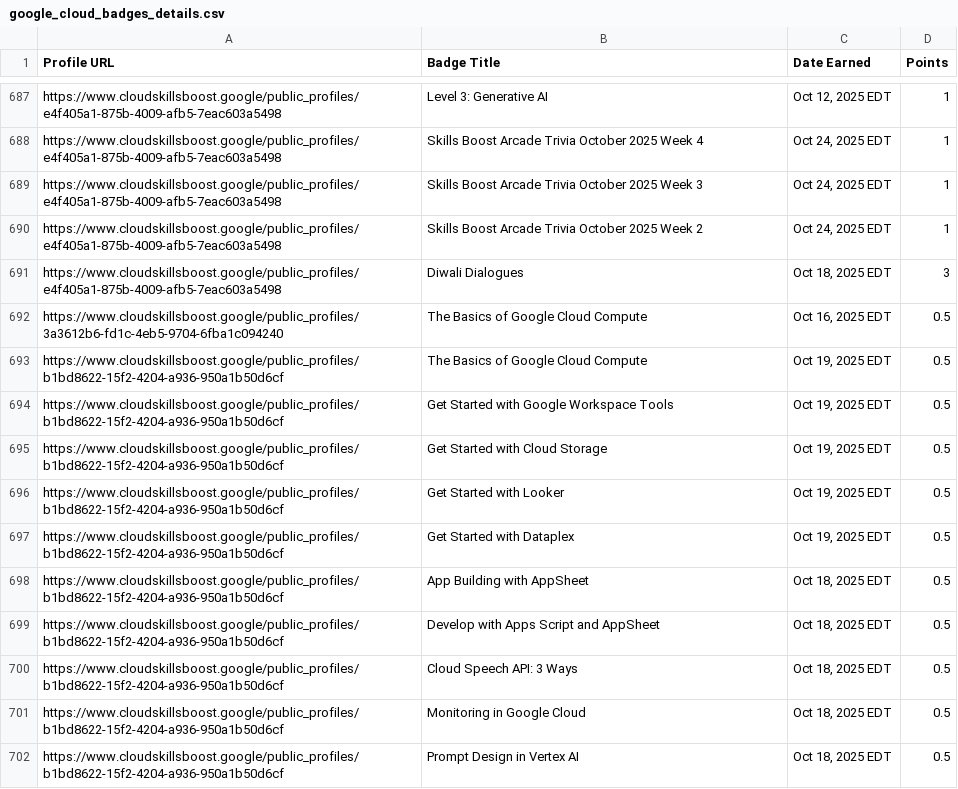
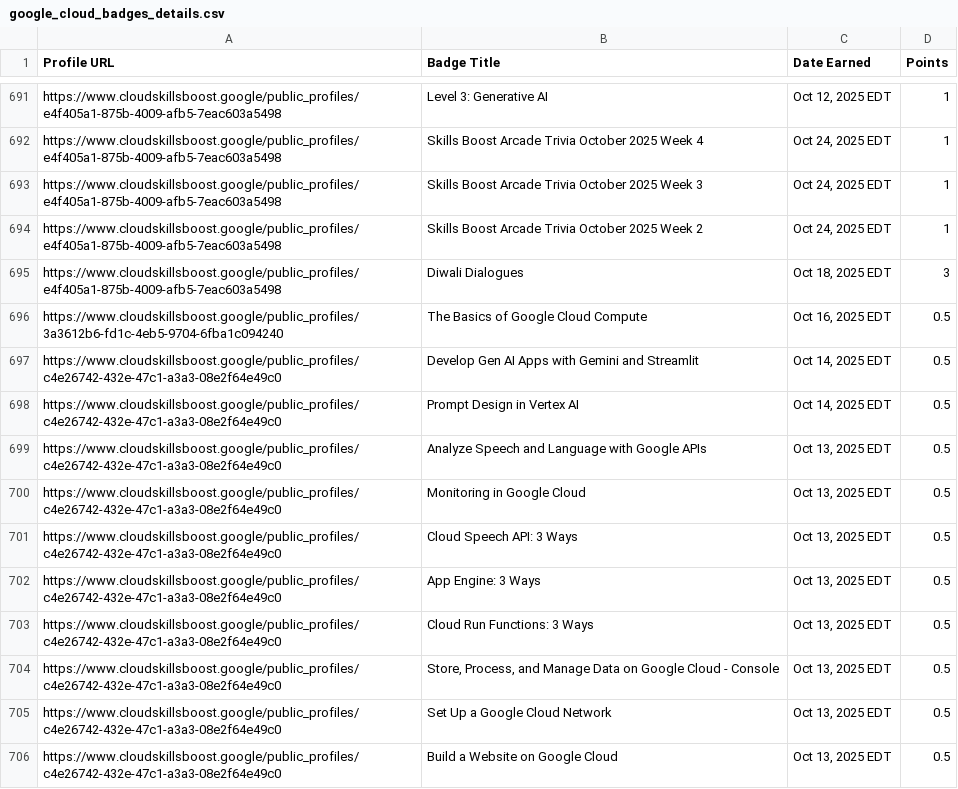
Before and after one commit to mohitsharmas97/leaderboard_gdg, a CSV file: google_cloud_badges_details.csv, drawn as a sheet; only a part is shown, gaps mark what is left out; the shorter side is filled out with more unchanged rows; the diff covers the shown part only.

```diff
--- a/google_cloud_badges_details.csv
+++ b/google_cloud_badges_details.csv
@@ -692 +696,11 @@ https://www.cloudskillsboost.google/public_profiles/e4f405a1-875b-4009-afb5-7eac
 https://www.cloudskillsboost.google/public_profiles/3a3612b6-fd1c-4eb5-9704-6fba1c094240,The Basics of Google Cloud Compute,"Oct 16, 2025 EDT",0.5
+https://www.cloudskillsboost.google/public_profiles/c4e26742-432e-47c1-a3a3-08e2f64e49c0,Develop Gen AI Apps with Gemini and Streamlit,"Oct 14, 2025 EDT",0.5
+https://www.cloudskillsboost.google/public_profiles/c4e26742-432e-47c1-a3a3-08e2f64e49c0,Prompt Design in Vertex AI,"Oct 14, 2025 EDT",0.5
+https://www.cloudskillsboost.google/public_profiles/c4e26742-432e-47c1-a3a3-08e2f64e49c0,Analyze Speech and Language with Google APIs,"Oct 13, 2025 EDT",0.5
+https://www.cloudskillsboost.google/public_profiles/c4e26742-432e-47c1-a3a3-08e2f64e49c0,Monitoring in Google Cloud,"Oct 13, 2025 EDT",0.5
+https://www.cloudskillsboost.google/public_profiles/c4e26742-432e-47c1-a3a3-08e2f64e49c0,Cloud Speech API: 3 Ways,"Oct 13, 2025 EDT",0.5
+https://www.cloudskillsboost.google/public_profiles/c4e26742-432e-47c1-a3a3-08e2f64e49c0,App Engine: 3 Ways,"Oct 13, 2025 EDT",0.5
+https://www.cloudskillsboost.google/public_profiles/c4e26742-432e-47c1-a3a3-08e2f64e49c0,Cloud Run Functions: 3 Ways,"Oct 13, 2025 EDT",0.5
+https://www.cloudskillsboost.google/public_profiles/c4e26742-432e-47c1-a3a3-08e2f64e49c0,"Store, Process, and Manage Data on Google Cloud - Console","Oct 13, 2025 EDT",0.5
+https://www.cloudskillsboost.google/public_profiles/c4e26742-432e-47c1-a3a3-08e2f64e49c0,Set Up a Google Cloud Network,"Oct 13, 2025 EDT",0.5
+https://www.cloudskillsboost.google/public_profiles/c4e26742-432e-47c1-a3a3-08e2f64e49c0,Build a Website on Google Cloud,"Oct 13, 2025 EDT",0.5
```
Also changed, not shown: 17 added rows and 20 edited cells elsewhere in this file, progress_data.csv.
